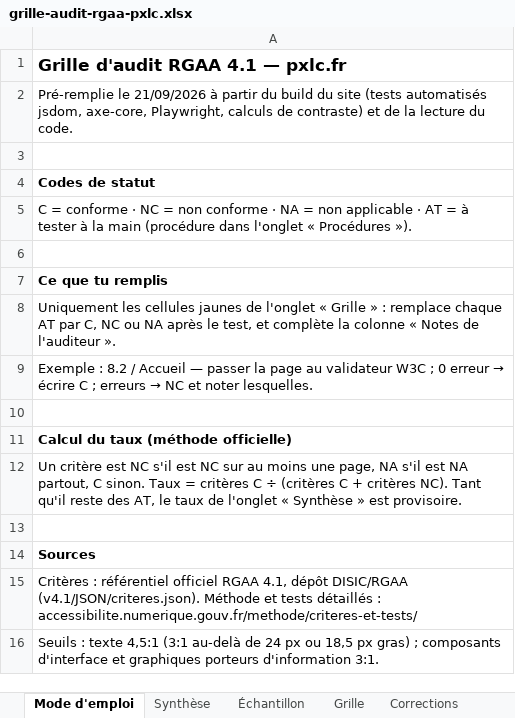
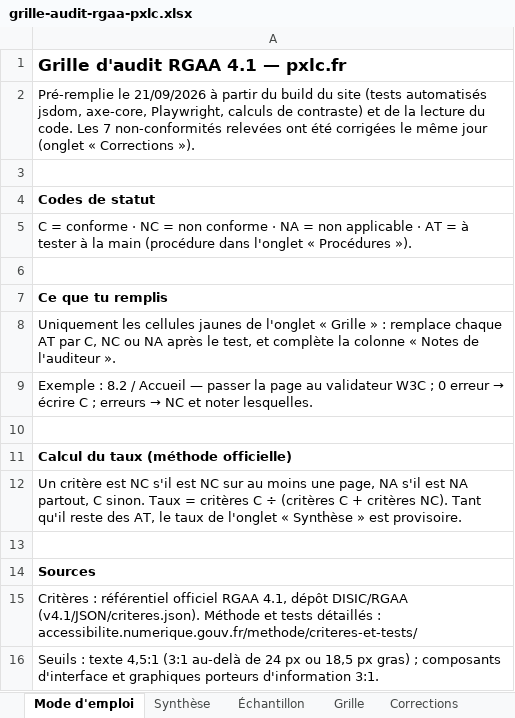
Before and after one commit to seyken971/pxlc-site, an Excel workbook: docs/audit-rgaa/grille-audit-rgaa-pxlc.xlsx, sheet Mode d'emploi, drawn as a sheet; values as stored, in another font and other column widths than the file's, no borders; the diff names each change by its address in the sheet, - before the commit and + after, or states it on an @@ line.

```diff
--- a/docs/audit-rgaa/grille-audit-rgaa-pxlc.xlsx (sheet Mode d'emploi)
+++ b/docs/audit-rgaa/grille-audit-rgaa-pxlc.xlsx (sheet Mode d'emploi)
-A2: …du code.
+A2: …du code. Les 7 non-conformités relevées ont été corrigées le même jour (onglet « Corrections »).
```
Also changed, not shown: sheet Grille, sheet Corrections, 10 other files.
